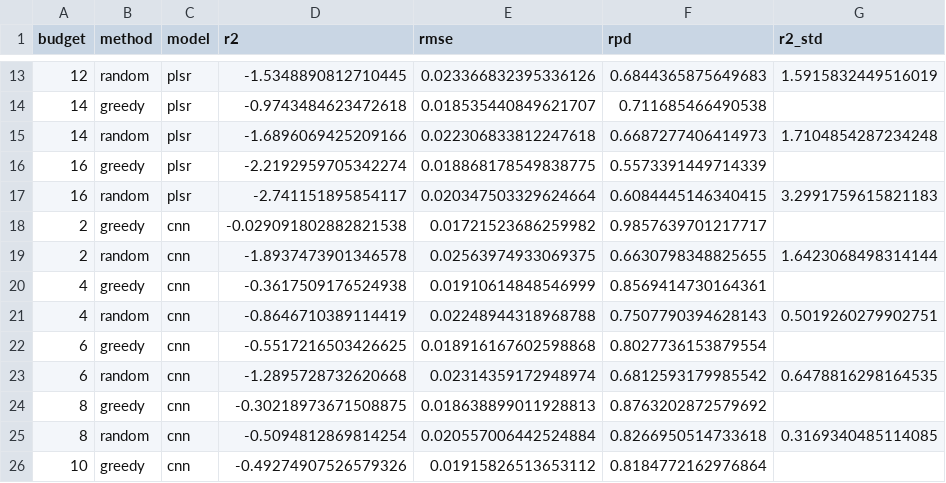
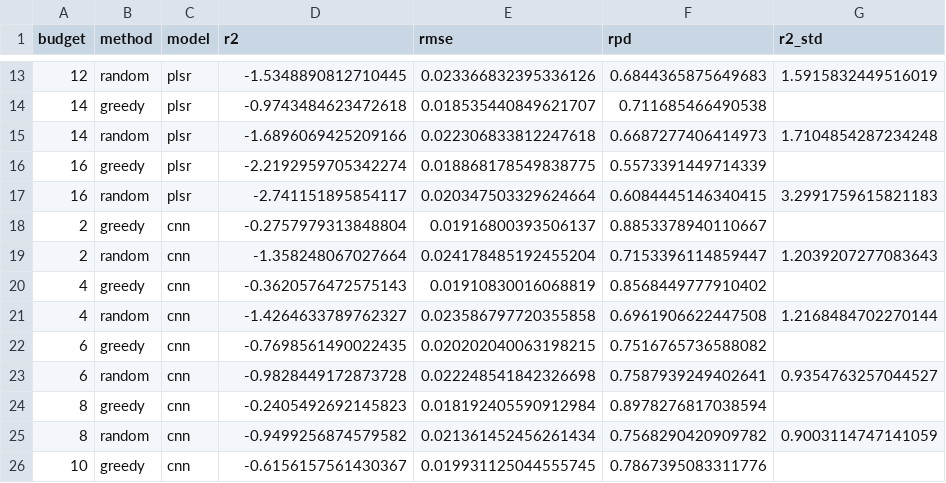
Before and after one commit to priyanshu0503/Research, a CSV file: igs_plsr_cnn_curves.csv, drawn as a sheet; only a part is shown, gaps mark what is left out; the diff covers the shown part only.

```diff
--- a/igs_plsr_cnn_curves.csv
+++ b/igs_plsr_cnn_curves.csv
@@ -17,10 +17,10 @@ budget,method,model,r2,rmse,rpd,r2_std
 16,random,plsr,-2.741151895854117,0.020347503329624664,0.6084445146340415,3.2991759615821183
-2,greedy,cnn,-0.029091802882821538,0.01721523686259982,0.9857639701217717,
-2,random,cnn,-1.8937473901346578,0.02563974933069375,0.6630798348825655,1.6423068498314144
-4,greedy,cnn,-0.3617509176524938,0.01910614848546999,0.8569414730164361,
-4,random,cnn,-0.8646710389114419,0.02248944318968788,0.7507790394628143,0.5019260279902751
-6,greedy,cnn,-0.5517216503426625,0.018916167602598868,0.8027736153879554,
-6,random,cnn,-1.2895728732620668,0.02314359172948974,0.6812593179985542,0.6478816298164535
-8,greedy,cnn,-0.30218973671508875,0.018638899011928813,0.8763202872579692,
-8,random,cnn,-0.5094812869814254,0.020557006442524884,0.8266950514733618,0.3169340485114085
-10,greedy,cnn,-0.49274907526579326,0.01915826513653112,0.8184772162976864,
+2,greedy,cnn,-0.2757979313848804,0.01916800393506137,0.8853378940110667,
+2,random,cnn,-1.358248067027664,0.024178485192455204,0.7153396114859447,1.2039207277083643
+4,greedy,cnn,-0.3620576472575143,0.01910830016068819,0.8568449777910402,
+4,random,cnn,-1.4264633789762327,0.023586797720355858,0.6961906622447508,1.2168484702270144
+6,greedy,cnn,-0.7698561490022435,0.020202040063198215,0.7516765736588082,
+6,random,cnn,-0.9828449172873728,0.022248541842326698,0.7587939249402641,0.9354763257044527
+8,greedy,cnn,-0.2405492692145823,0.018192405590912984,0.8978276817038594,
+8,random,cnn,-0.9499256874579582,0.021361452456261434,0.7568290420909782,0.9003114747141059
+10,greedy,cnn,-0.6156157561430367,0.019931125044555745,0.7867395083311776,
```
Also changed, not shown: 25 edited cells elsewhere in this file, 3 other files.
